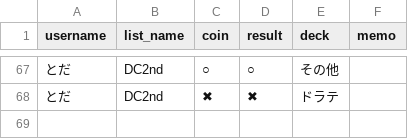
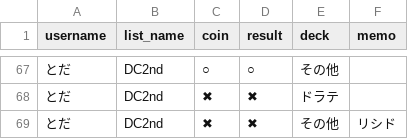
Before and after one commit to toda-mochimochi-710/yugio-app, a CSV file: yugio_match_data.csv, drawn as a sheet; only a part is shown, gaps mark what is left out.

Commit message:
Add match by とだ

```diff
--- a/yugio_match_data.csv
+++ b/yugio_match_data.csv
@@ -68 +68,2 @@ username,list_name,coin,result,deck,memo
 とだ,DC2nd,✖,✖,ドラテ,
+とだ,DC2nd,✖,✖,その他,リシド
```
